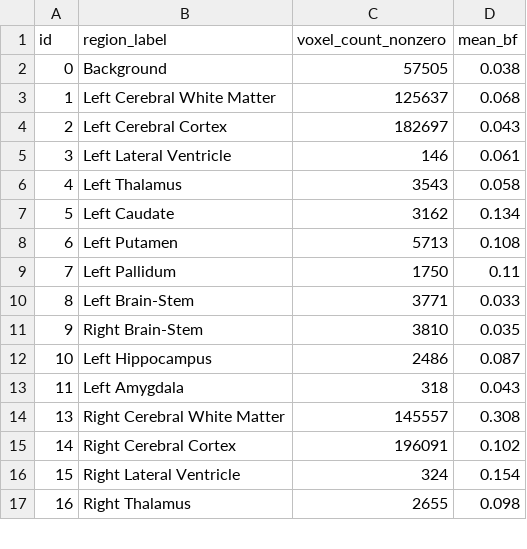
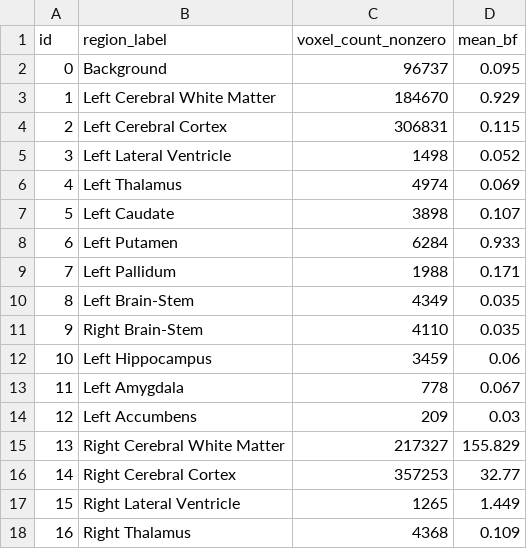
Before and after one commit to ChrisSperber/post-stroke-depression-bayesian-brain-inference, a TSV file: mean_BF_results/lesion_HO_subcortical_meanBF.tsv, drawn as a sheet; only a part is shown; the diff covers the shown part only.

```diff
--- a/mean_BF_results/lesion_HO_subcortical_meanBF.tsv
+++ b/mean_BF_results/lesion_HO_subcortical_meanBF.tsv
@@ -1,17 +1,18 @@
 id	region_label	voxel_count_nonzero	mean_bf
-0	Background	57505	0.038
-1	Left Cerebral White Matter	125637	0.068
-2	Left Cerebral Cortex	182697	0.043
-3	Left Lateral Ventricle	146	0.061
-4	Left Thalamus	3543	0.058
-5	Left Caudate	3162	0.134
-6	Left Putamen	5713	0.108
-7	Left Pallidum	1750	0.11
-8	Left Brain-Stem	3771	0.033
-9	Right Brain-Stem	3810	0.035
-10	Left Hippocampus	2486	0.087
-11	Left Amygdala	318	0.043
-13	Right Cerebral White Matter	145557	0.308
-14	Right Cerebral Cortex	196091	0.102
-15	Right Lateral Ventricle	324	0.154
-16	Right Thalamus	2655	0.098
+0	Background	96737	0.095
+1	Left Cerebral White Matter	184670	0.929
+2	Left Cerebral Cortex	306831	0.115
+3	Left Lateral Ventricle	1498	0.052
+4	Left Thalamus	4974	0.069
+5	Left Caudate	3898	0.107
+6	Left Putamen	6284	0.933
+7	Left Pallidum	1988	0.171
+8	Left Brain-Stem	4349	0.035
+9	Right Brain-Stem	4110	0.035
+10	Left Hippocampus	3459	0.06
+11	Left Amygdala	778	0.067
+12	Left Accumbens	209	0.03
+13	Right Cerebral White Matter	217327	155.829
+14	Right Cerebral Cortex	357253	32.77
+15	Right Lateral Ventricle	1265	1.449
+16	Right Thalamus	4368	0.109
```
Also changed, not shown: 12 edited cells elsewhere in this file, mean_BF_results/lesion_HO_cortical_meanBF.tsv, 2 other files.
